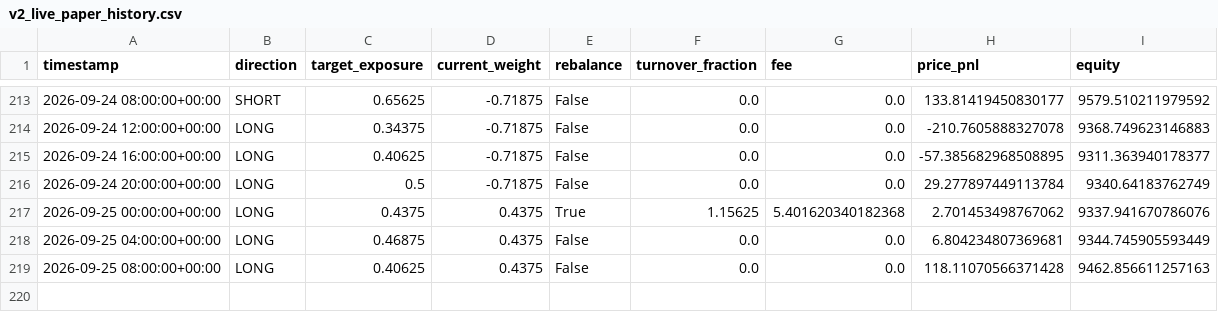
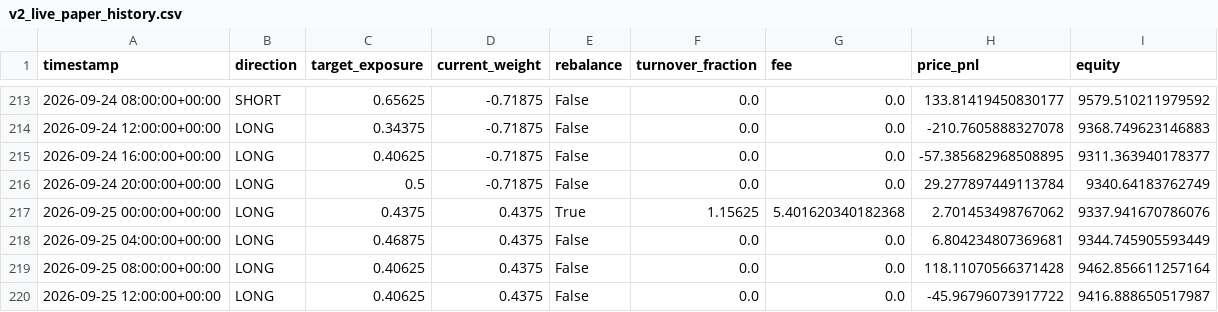
Before and after one commit to Nallge/crypto-strategy-dashboard, a CSV file: v2_live_paper_history.csv, drawn as a sheet; only a part is shown, gaps mark what is left out.

Commit message:
Update strategy dashboard data

```diff
--- a/v2_live_paper_history.csv
+++ b/v2_live_paper_history.csv
@@ -218,2 +218,3 @@ timestamp,direction,target_exposure,current_weight,rebalance,turnover_fraction,f
 2026-09-25 04:00:00+00:00,LONG,0.46875,0.4375,False,0.0,0.0,6.804234807369681,9344.745905593449
-2026-09-25 08:00:00+00:00,LONG,0.40625,0.4375,False,0.0,0.0,118.11070566371428,9462.856611257163
+2026-09-25 08:00:00+00:00,LONG,0.40625,0.4375,False,0.0,0.0,118.11070566371428,9462.856611257164
+2026-09-25 12:00:00+00:00,LONG,0.40625,0.4375,False,0.0,0.0,-45.96796073917722,9416.888650517987
```
Also changed, not shown: bull_low_vol_paper_log.csv, v3_live_paper_history.csv.
